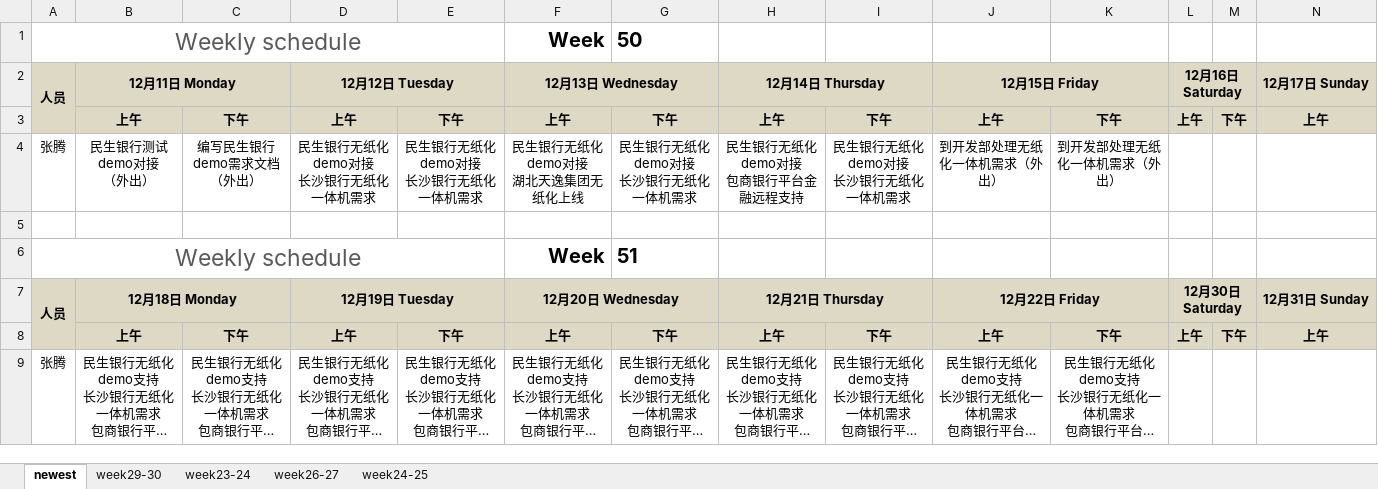
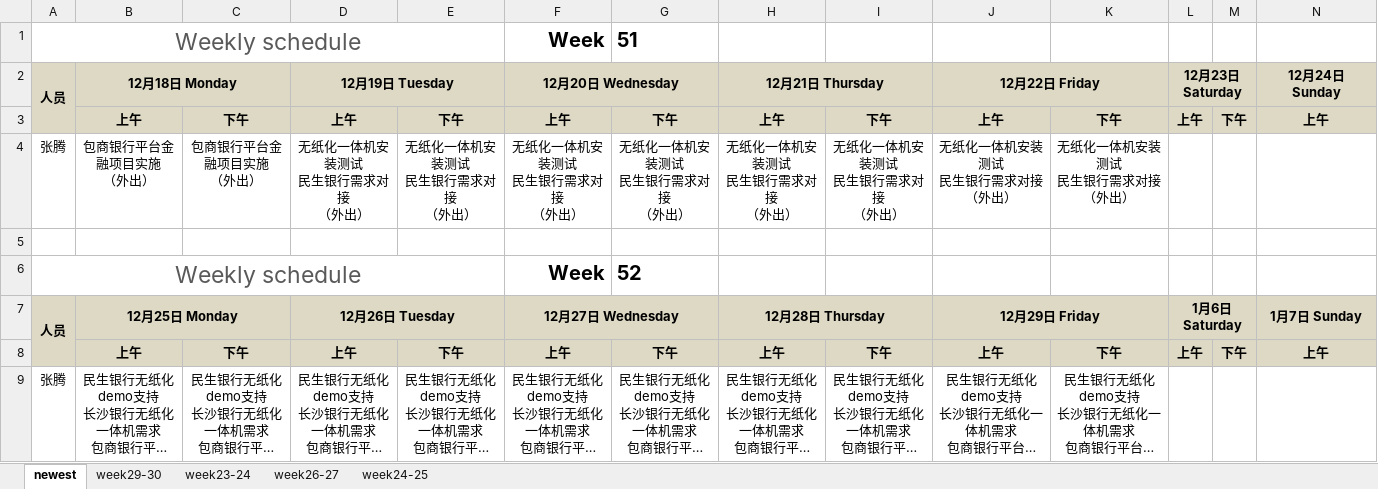
Before and after one commit to hongricfca/Project-Process-library, an Excel workbook: Weekly Schedule/biweekly-work-schedule-张腾.xlsx, sheet newest, drawn as a sheet; only a part is shown; long unchanged cells end in …; values as stored, in another font and other column widths than the file's, no borders; removed rows and columns are numbered as before the commit, all else as after; rows hold the shown columns only; ↵ is a line break in a cell; the diff names each change by its address in the sheet, - before the commit and + after, or states it on an @@ line.

Commit message:
update

```diff
--- a/Weekly Schedule/biweekly-work-schedule-张腾.xlsx (sheet newest)
+++ b/Weekly Schedule/biweekly-work-schedule-张腾.xlsx (sheet newest)
-G1: 50
+G1: 51
-B2: 12月11日 Monday
+B2: 12月18日 Monday
-D2: 12月12日 Tuesday
+D2: 12月19日 Tuesday
-F2: 12月13日 Wednesday
+F2: 12月20日 Wednesday
-H2: 12月14日 Thursday
+H2: 12月21日 Thursday
-J2: 12月15日 Friday
+J2: 12月22日 Friday
-L2: 12月16日 Saturday
+L2: 12月23日 Saturday
-N2: 12月17日 Sunday
+N2: 12月24日 Sunday
-row 4: 张腾 | 民生银行测试demo对接 ↵ （外出） | 编写民生银行demo需求文档 ↵ （外出） | 民生银行无纸化demo对接 ↵ 长沙银行无纸化一体机需求 | 民生银行无纸化demo对接 ↵ 长沙银行无纸化一体机需求 | 民生银行无纸化demo对接 ↵ 湖北天逸集团无纸化上线 | 民生银行无纸化demo对接 ↵ 长沙银行无纸化一体机需求 | 民生银行无纸化demo对接 ↵ 包商银行平台金融远程支持 | 民生银行无纸化demo对接 ↵ 长沙银行无纸化一体机需求 | 到开发部处理无纸化一体机需求（外出） | 到开发部处理无纸化一体机需求（外出）
+row 4: 张腾 | 包商银行平台金融项目实施 ↵ （外出） | 包商银行平台金融项目实施 ↵ （外出） | 无纸化一体机安装测试 ↵ 民生银行需求对接 ↵ （外出） | 无纸化一体机安装测试 ↵ 民生银行需求对接 ↵ （外出） | 无纸化一体机安装测试 ↵ 民生银行需求对接 ↵ （外出） | 无纸化一体机安装测试 ↵ 民生银行需求对接 ↵ （外出） | 无纸化一体机安装测试 ↵ 民生银行需求对接 ↵ （外出） | 无纸化一体机安装测试 ↵ 民生银行需求对接 ↵ （外出） | 无纸化一体机安装测试 ↵ 民生银行需求对接 ↵ （外出） | 无纸化一体机安装测试 ↵ 民生银行需求对接 ↵ （外出）
-G6: 51
+G6: 52
-B7 (12月18日 Monday): 12月18日 Monday
+B7 (12月18日 Monday): 12月25日 Monday
-D7 (12月19日 Tuesday): 12月19日 Tuesday
+D7 (12月19日 Tuesday): 12月26日 Tuesday
-F7 (12月20日 Wednesday): 12月20日 Wednesday
+F7 (12月20日 Wednesday): 12月27日 Wednesday
-H7 (12月21日 Thursday): 12月21日 Thursday
+H7 (12月21日 Thursday): 12月28日 Thursday
-J7 (12月22日 Friday): 12月22日 Friday
+J7 (12月22日 Friday): 12月29日 Friday
-L7 (12月23日 Saturday): 12月30日 Saturday
+L7 (12月23日 Saturday): 1月6日 Saturday
-N7 (12月24日 Sunday): 12月31日 Sunday
+N7 (12月24日 Sunday): 1月7日 Sunday
```
